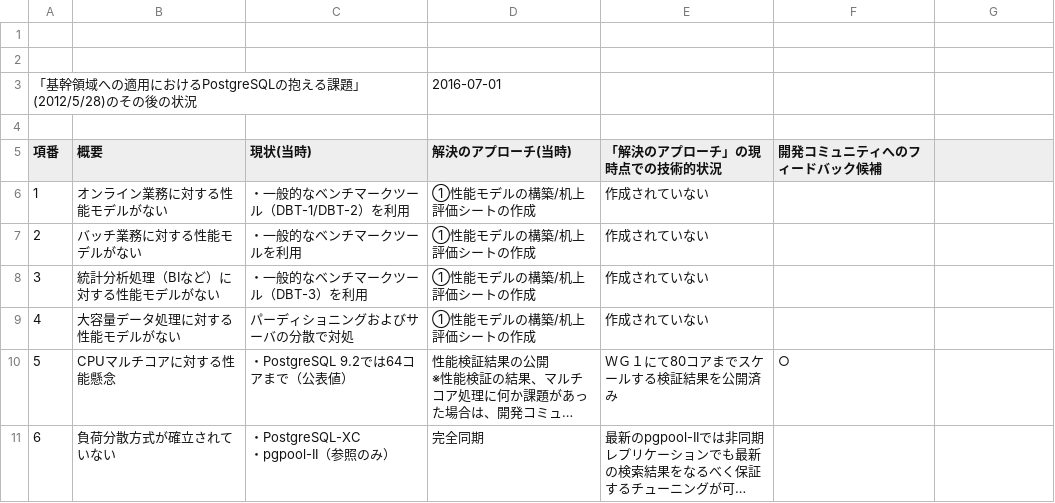
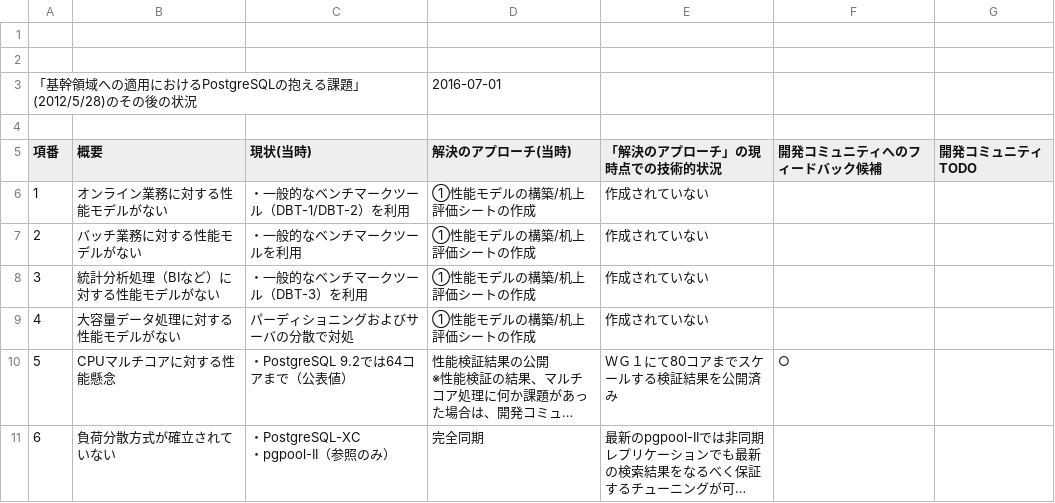
Before and after one commit to harada-toshi/pgecons-todo, a CSV file: todo.csv, drawn as a sheet; only a part is shown; long unchanged cells end in …; the diff names each change by its address in the sheet, - before the commit and + after, or states it on an @@ line.

Commit message:
Add community TODO

```diff
--- a/todo.csv
+++ b/todo.csv
-G5: (empty)
+G5: 開発コミュニティTODO
```
